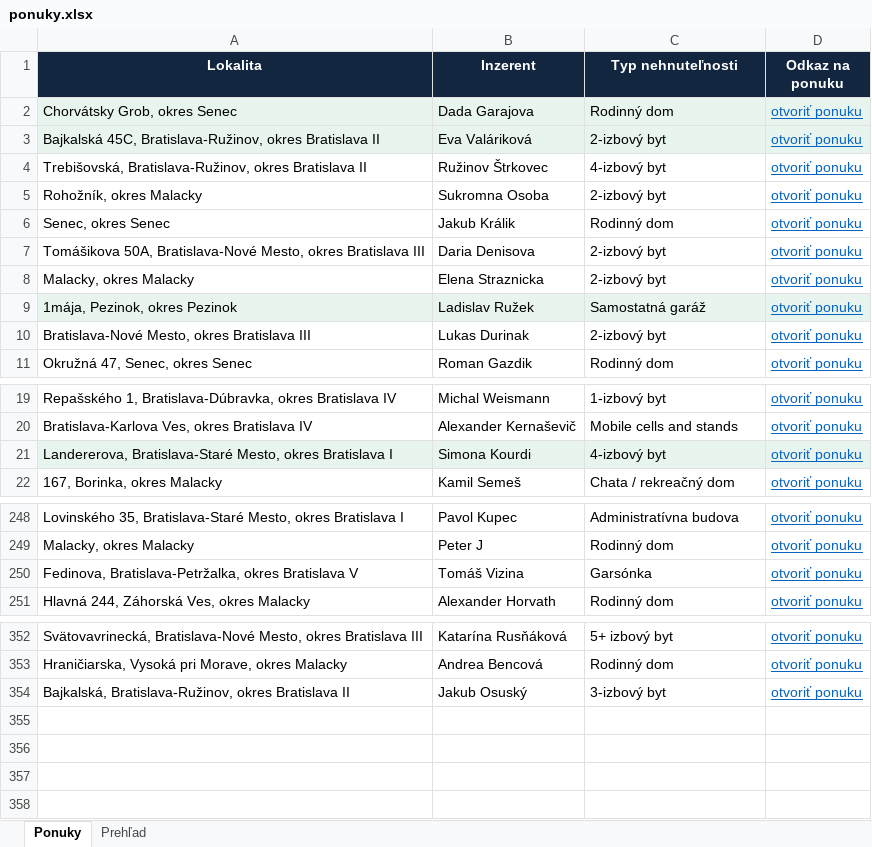
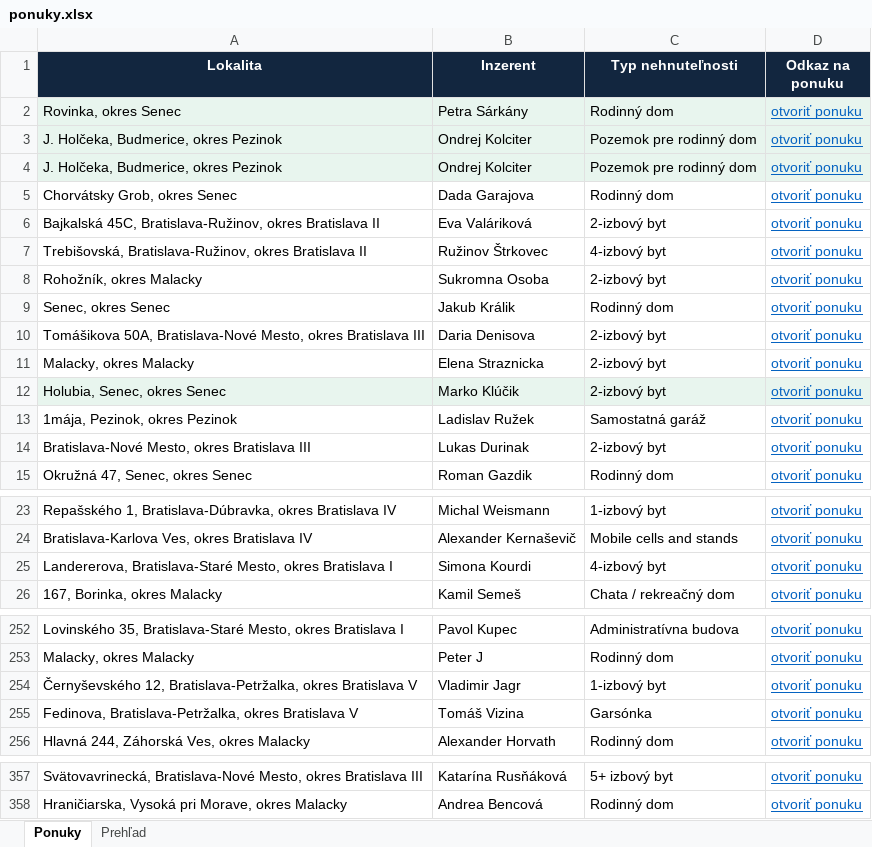
Before and after one commit to mrkubis-nest/nehnutelnosti-scraper, an Excel workbook: public/ponuky.xlsx, sheet Ponuky, drawn as a sheet; only a part is shown, gaps mark what is left out; values as stored, in another font and other column widths than the file's, no borders; removed rows and columns are numbered as before the commit, all else as after; the diff covers the shown part only; the diff names each change by its address in the sheet, - before the commit and + after, or states it on an @@ line.

```diff
--- a/public/ponuky.xlsx (sheet Ponuky)
+++ b/public/ponuky.xlsx (sheet Ponuky)
+row 2: Rovinka, okres Senec | Petra Sárkány | Rodinný dom | otvoriť ponuku
+row 3: J. Holčeka, Budmerice, okres Pezinok | Ondrej Kolciter | Pozemok pre rodinný dom | otvoriť ponuku
+row 4: J. Holčeka, Budmerice, okres Pezinok | Ondrej Kolciter | Pozemok pre rodinný dom | otvoriť ponuku
-A5:D6 fill: #E8F5EE
+A5:D6 fill: none
+row 12: Holubia, Senec, okres Senec | Marko Klúčik | 2-izbový byt | otvoriť ponuku
-A13:D13 fill: #E8F5EE
+A13:D13 fill: none
-A25:D25 fill: #E8F5EE
+A25:D25 fill: none
+row 254: Černyševského 12, Bratislava-Petržalka, okres Bratislava V | Vladimir Jagr | 1-izbový byt | otvoriť ponuku
-row 354: Bajkalská, Bratislava-Ružinov, okres Bratislava II | Jakub Osuský | 3-izbový byt | otvoriť ponuku
```
Also changed, not shown: cell formats elsewhere in this sheet, sheet Prehľad, 2 other files.
